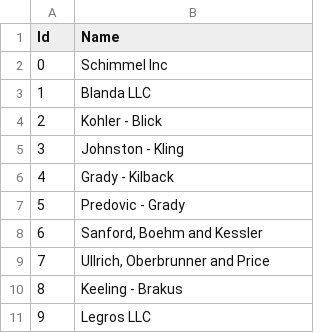
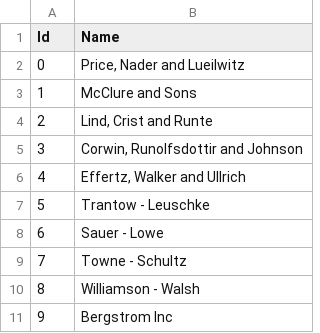
Before and after one commit to JakubK/DataWarehousesLabs, a CSV file: DataGenerator/t0_producers.csv, drawn as a sheet.

```diff
--- a/DataGenerator/t0_producers.csv
+++ b/DataGenerator/t0_producers.csv
@@ -1,11 +1,11 @@
 Id,Name
-0,Schimmel Inc
-1,Blanda LLC
-2,Kohler - Blick
-3,Johnston - Kling
-4,Grady - Kilback
-5,Predovic - Grady
-6,"Sanford, Boehm and Kessler"
-7,"Ullrich, Oberbrunner and Price"
-8,Keeling - Brakus
-9,Legros LLC
+0,"Price, Nader and Lueilwitz"
+1,McClure and Sons
+2,"Lind, Crist and Runte"
+3,"Corwin, Runolfsdottir and Johnson"
+4,"Effertz, Walker and Ullrich"
+5,Trantow - Leuschke
+6,Sauer - Lowe
+7,Towne - Schultz
+8,Williamson - Walsh
+9,Bergstrom Inc
```
Also changed, not shown: DataGenerator/t0_excel.csv, DataGenerator/t0_products.csv, 13 other files.
